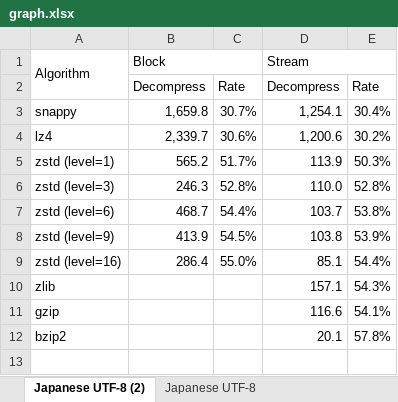
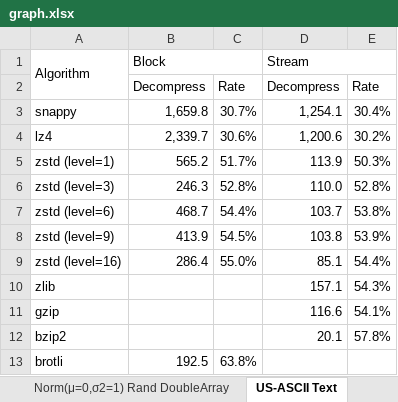
Before and after one commit to torao/benchmark.compression, an Excel workbook: benchmark/graph.xlsx, sheet US-ASCII Text, drawn as a sheet; values as stored, in another font and other column widths than the file's, no borders; charts and pictures not drawn; the diff names each change by its address in the sheet, - before the commit and + after, or states it on an @@ line.

```diff
--- a/benchmark/graph.xlsx (sheet US-ASCII Text)
+++ b/benchmark/graph.xlsx (sheet US-ASCII Text)
-sheet tab: Japanese UTF-8 (2)
+sheet tab: US-ASCII Text
+sheet tab: Norm(μ=0,σ2=1) Rand DoubleArray
+row 13: brotli | 192.5 | 63.8%
```
Also changed, not shown: sheet Japanese UTF-8, sheet Norm(μ=0,σ2=100) Rand IntArray, charts or pictures, 10 other files.
